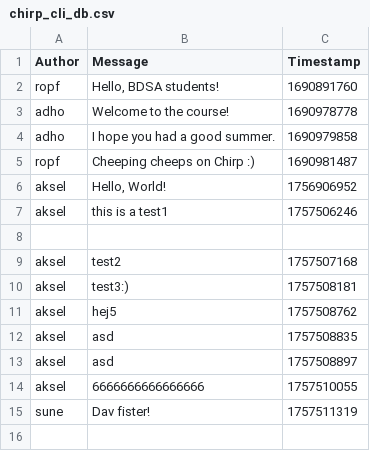
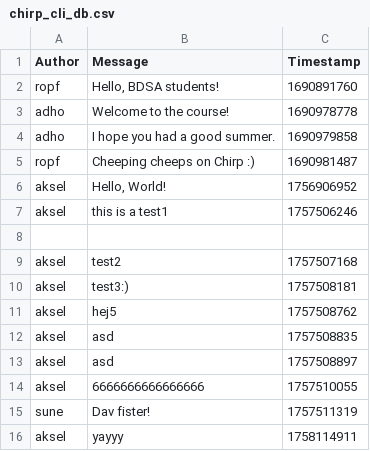
Before and after one commit to ITU-BDSA2025-GROUP16/Chirp, a CSV file: data/chirp_cli_db.csv, drawn as a sheet; the diff names each change by its address in the sheet, - before the commit and + after, or states it on an @@ line.

Commit message:
csvDatabase singleton, chirp tests

```diff
--- a/data/chirp_cli_db.csv
+++ b/data/chirp_cli_db.csv
+row 16: aksel | yayyy | 1758114911
```
Also changed, not shown: 5 other files.
